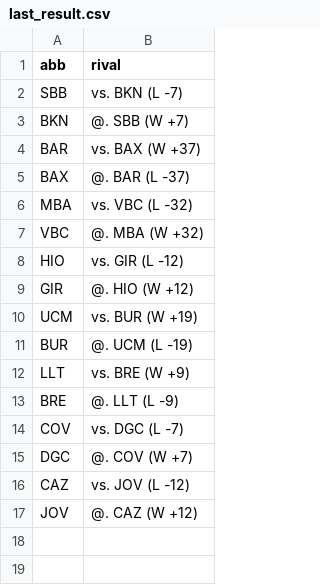
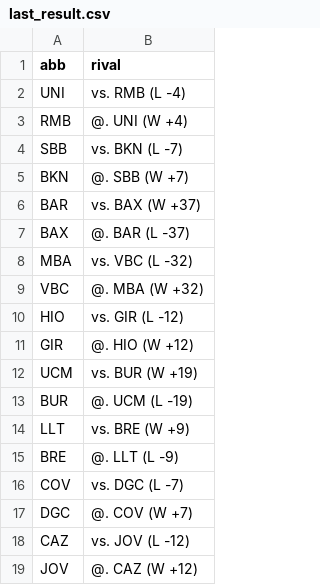
Before and after one commit to IvoVillanueva/pbp-acb-2025-26, a CSV file: data/last_result.csv, drawn as a sheet.

```diff
--- a/data/last_result.csv
+++ b/data/last_result.csv
@@ -1,2 +1,4 @@
 "abb","rival"
+"UNI","vs. RMB (L -4)"
+"RMB","@. UNI (W +4)"
 "SBB","vs. BKN (L -7)"
```
Also changed, not shown: 1 other file.
